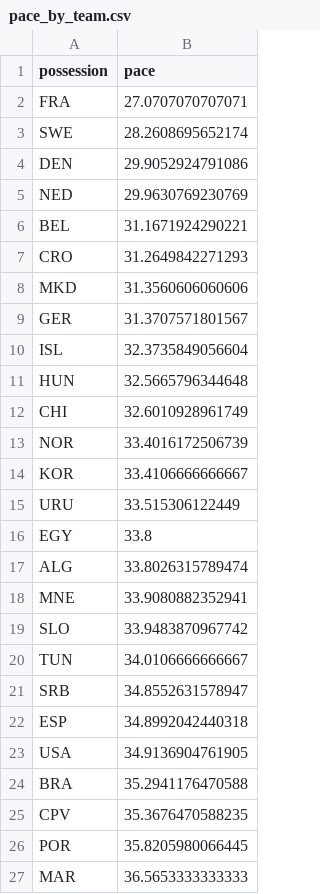
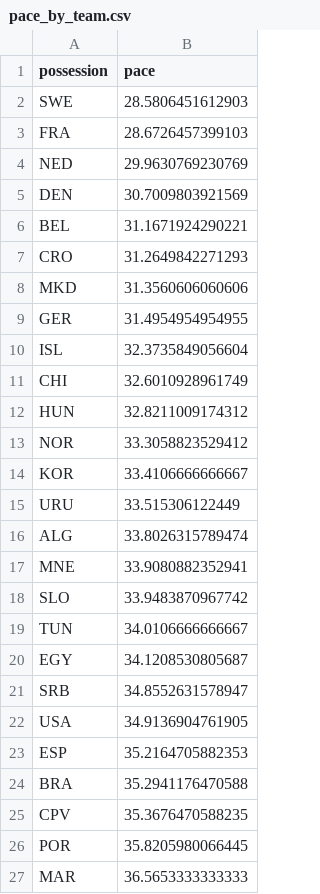
Before and after one commit to telaroz/pol_swe_2023_data, a CSV file: pace_by_team.csv, drawn as a sheet; only a part is shown.

```diff
--- a/pace_by_team.csv
+++ b/pace_by_team.csv
@@ -1,6 +1,6 @@
 possession,pace
-FRA,27.0707070707071
-SWE,28.2608695652174
-DEN,29.9052924791086
+SWE,28.5806451612903
+FRA,28.6726457399103
 NED,29.9630769230769
+DEN,30.7009803921569
 BEL,31.1671924290221
@@ -8,10 +8,9 @@ CRO,31.2649842271293
 MKD,31.3560606060606
-GER,31.3707571801567
+GER,31.4954954954955
 ISL,32.3735849056604
-HUN,32.5665796344648
 CHI,32.6010928961749
-NOR,33.4016172506739
+HUN,32.8211009174312
+NOR,33.3058823529412
 KOR,33.4106666666667
 URU,33.515306122449
-EGY,33.8
 ALG,33.8026315789474
@@ -20,5 +19,6 @@ SLO,33.9483870967742
 TUN,34.0106666666667
+EGY,34.1208530805687
 SRB,34.8552631578947
-ESP,34.8992042440318
 USA,34.9136904761905
+ESP,35.2164705882353
 BRA,35.2941176470588
```
Also changed, not shown: pace_by_game.csv, pace_by_team_by_game.csv, 2 other files.
